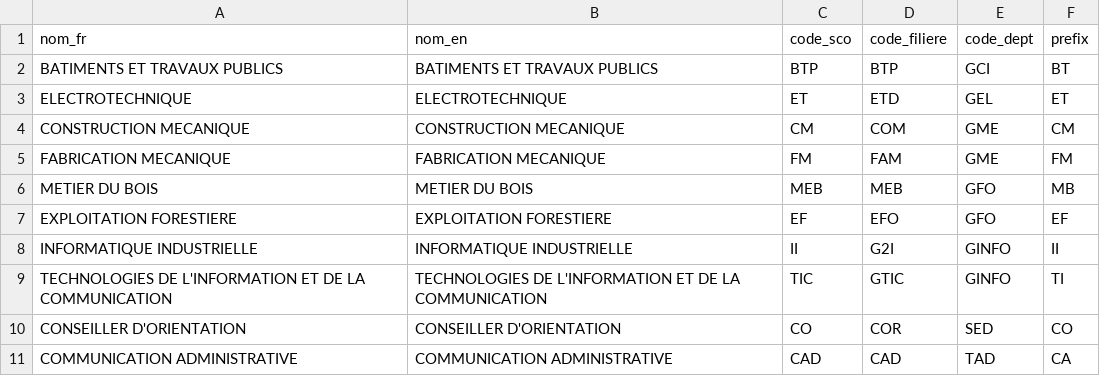
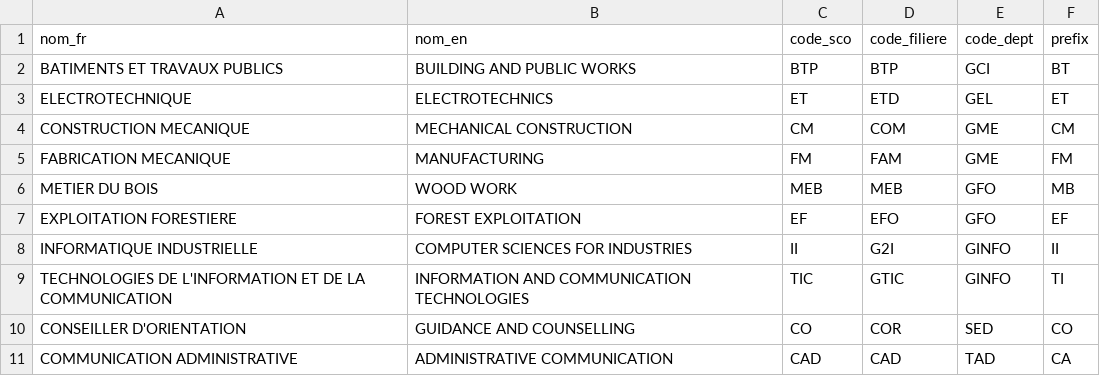
Before and after one commit to MalcomChumchouaPenda/concours-enset-dla-2026, a CSV file: services/concours_v0_0/store/options.csv, drawn as a sheet.

Commit message:
ragions translation

```diff
--- a/services/concours_v0_0/store/options.csv
+++ b/services/concours_v0_0/store/options.csv
@@ -1,11 +1,11 @@
 nom_fr;nom_en;code_sco;code_filiere;code_dept;prefix
-BATIMENTS ET TRAVAUX PUBLICS;BATIMENTS ET TRAVAUX PUBLICS;BTP;BTP;GCI;BT
-ELECTROTECHNIQUE;ELECTROTECHNIQUE;ET;ETD;GEL;ET
-CONSTRUCTION MECANIQUE;CONSTRUCTION MECANIQUE;CM;COM;GME;CM
-FABRICATION MECANIQUE;FABRICATION MECANIQUE;FM;FAM;GME;FM
-METIER DU BOIS;METIER DU BOIS;MEB;MEB;GFO;MB
-EXPLOITATION FORESTIERE;EXPLOITATION FORESTIERE;EF;EFO;GFO;EF
-INFORMATIQUE INDUSTRIELLE;INFORMATIQUE INDUSTRIELLE;II;G2I;GINFO;II
-TECHNOLOGIES DE L'INFORMATION ET DE LA COMMUNICATION;TECHNOLOGIES DE L'INFORMATION ET DE LA COMMUNICATION;TIC;GTIC;GINFO;TI
-CONSEILLER D'ORIENTATION;CONSEILLER D'ORIENTATION;CO;COR;SED;CO
-COMMUNICATION ADMINISTRATIVE;COMMUNICATION ADMINISTRATIVE;CAD;CAD;TAD;CA
+BATIMENTS ET TRAVAUX PUBLICS;BUILDING AND PUBLIC WORKS;BTP;BTP;GCI;BT
+ELECTROTECHNIQUE;ELECTROTECHNICS;ET;ETD;GEL;ET
+CONSTRUCTION MECANIQUE;MECHANICAL CONSTRUCTION;CM;COM;GME;CM
+FABRICATION MECANIQUE;MANUFACTURING;FM;FAM;GME;FM
+METIER DU BOIS;WOOD WORK;MEB;MEB;GFO;MB
+EXPLOITATION FORESTIERE;FOREST EXPLOITATION;EF;EFO;GFO;EF
+INFORMATIQUE INDUSTRIELLE;COMPUTER SCIENCES FOR INDUSTRIES;II;G2I;GINFO;II
+TECHNOLOGIES DE L'INFORMATION ET DE LA COMMUNICATION;INFORMATION AND COMMUNICATION TECHNOLOGIES;TIC;GTIC;GINFO;TI
+CONSEILLER D'ORIENTATION;GUIDANCE AND COUNSELLING;CO;COR;SED;CO
+COMMUNICATION ADMINISTRATIVE;ADMINISTRATIVE COMMUNICATION;CAD;CAD;TAD;CA
```
Also changed, not shown: services/concours_v0_0/store/filieres.csv, 16 other files.
